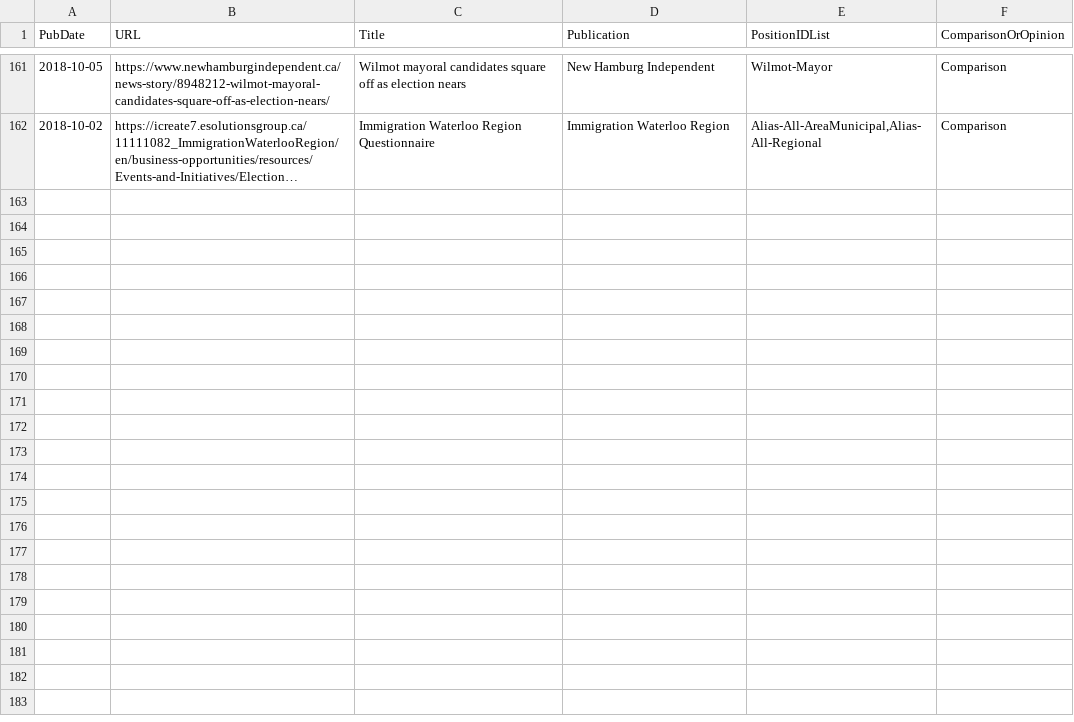
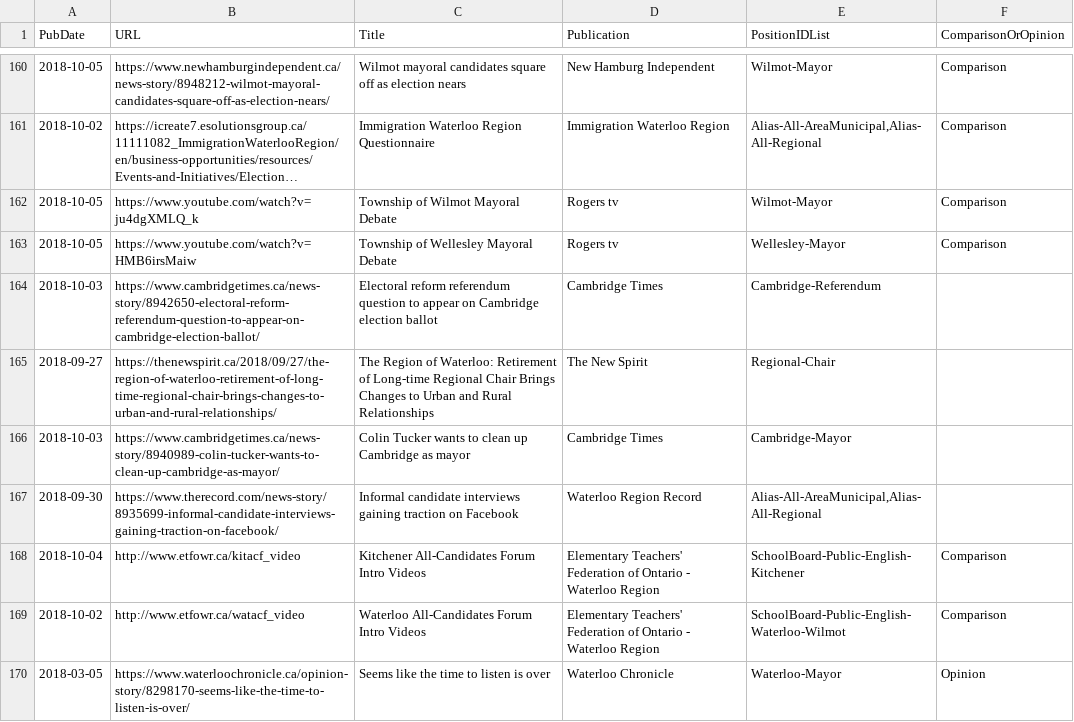
Before and after one commit to s-kennedy/wr-votes, a CSV file: _data/sync/media.csv, drawn as a sheet; only a part is shown, gaps mark what is left out; long unchanged cells end in …; the diff covers the shown part only; the diff names each change by its address in the sheet, - before the commit and + after, or states it on an @@ line.

Commit message:
Add Rogers debates (Wellesley, Wilmot); lots of Cambridge articles

```diff
--- a/_data/sync/media.csv
+++ b/_data/sync/media.csv
+row 162: 2018-10-05 | https://www.youtube.com/watch?v=ju4dgXMLQ_k | Township of Wilmot Mayoral Debate | Rogers tv | Wilmot-Mayor | Comparison
+row 163: 2018-10-05 | https://www.youtube.com/watch?v=HMB6irsMaiw | Township of Wellesley Mayoral Debate | Rogers tv | Wellesley-Mayor | Comparison
+row 164: 2018-10-03 | https://www.cambridgetimes.ca/news-story/8942650-electoral-reform-referendum-question-to-appear-on-cambridge-election-ballot/ | Electoral reform referendum question to appear on Cambridge election ballot | Cambridge Times | Cambridge-Referendum
+row 165: 2018-09-27 | https://thenewspirit.ca/2018/09/27/the-region-of-waterloo-retirement-of-long-time-regional-chair-brings-changes-to-urban-and-rural-relationships/ | The Region of Waterloo: Retirement of Long-time Regional Chair Brings Changes to Urban and Rural Relationships | The New Spirit | Regional-Chair
+row 166: 2018-10-03 | https://www.cambridgetimes.ca/news-story/8940989-colin-tucker-wants-to-clean-up-cambridge-as-mayor/ | Colin Tucker wants to clean up Cambridge as mayor | Cambridge Times | Cambridge-Mayor
+row 167: 2018-09-30 | https://www.therecord.com/news-story/8935699-informal-candidate-interviews-gaining-traction-on-facebook/ | Informal candidate interviews gaining traction on Facebook | Waterloo Region Record | Alias-All-AreaMunicipal,Alias-All-Regional
+row 168: 2018-10-04 | http://www.etfowr.ca/kitacf_video | Kitchener All-Candidates Forum Intro Videos | Elementary Teachers' Federation of Ontario - Waterloo Region | SchoolBoard-Public-English-Kitchener | Comparison
+row 169: 2018-10-02 | http://www.etfowr.ca/watacf_video | Waterloo All-Candidates Forum Intro Videos | Elementary Teachers' Federation of Ontario - Waterloo Region | SchoolBoard-Public-English-Waterloo-Wilmot | Comparison
+row 170: 2018-03-05 | https://www.waterloochronicle.ca/opinion-story/8298170-seems-like-the-time-to-listen-is-over/ | Seems like the time to listen is over | Waterloo Chronicle | Waterloo-Mayor | Opinion
```
Also changed, not shown: 9 added rows and 1 removed row elsewhere in this file.
